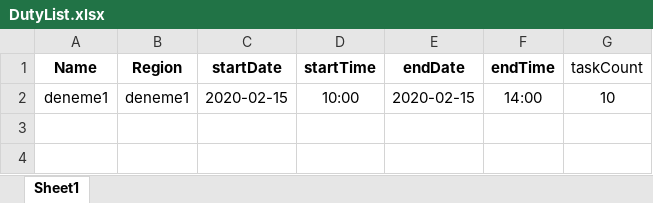
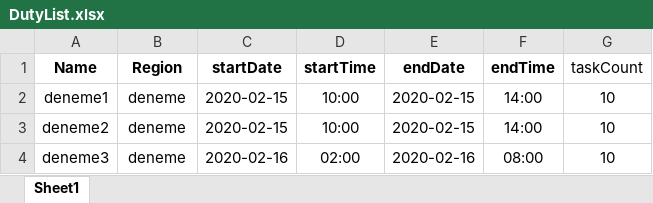
Before and after one commit to cgrgrbz/dutyassignment, an Excel workbook: src/main/resources/DutyList.xlsx, sheet Sheet1, drawn as a sheet; values as stored, in another font and other column widths than the file's, no borders; the diff names each change by its address in the sheet, - before the commit and + after, or states it on an @@ line.

```diff
--- a/src/main/resources/DutyList.xlsx (sheet Sheet1)
+++ b/src/main/resources/DutyList.xlsx (sheet Sheet1)
-B2 (Region): deneme1
+B2 (Region): deneme
+row 3: deneme2 | deneme | 2020-02-15 | 10:00 | 2020-02-15 | 14:00 | 10
+row 4: deneme3 | deneme | 2020-02-16 | 02:00 | 2020-02-16 | 08:00 | 10
```
Also changed, not shown: src/main/resources/EmployeeList.xlsx.
